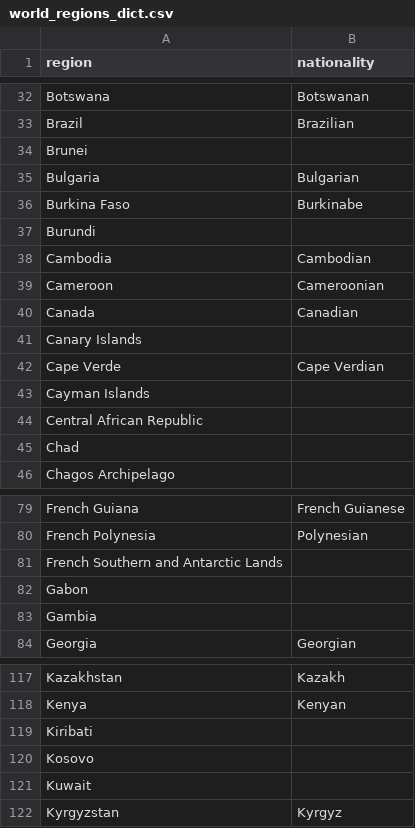
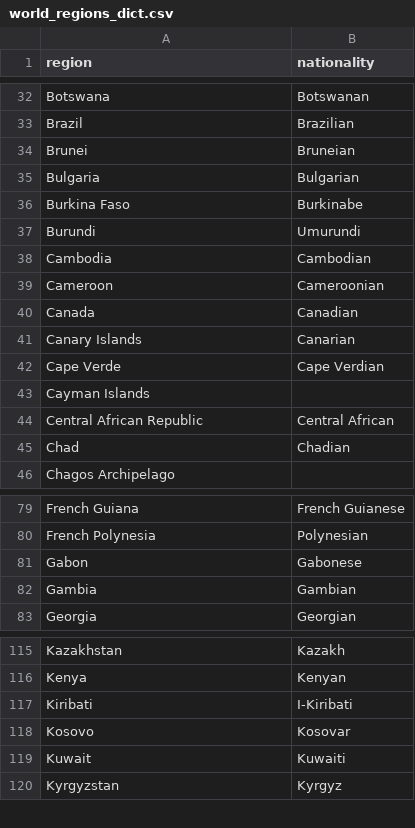
Before and after one commit to cal65/Reading-History, a CSV file: Books/world_regions_dict.csv, drawn as a sheet; only a part is shown, gaps mark what is left out; the diff covers the shown part only.

```diff
--- a/Books/world_regions_dict.csv
+++ b/Books/world_regions_dict.csv
@@ -33,6 +33,6 @@ Botswana,Botswanan
 Brazil,Brazilian
-Brunei,
+Brunei,Bruneian
 Bulgaria,Bulgarian
 Burkina Faso,Burkinabe
-Burundi,
+Burundi,Umurundi
 Cambodia,Cambodian
@@ -40,7 +40,7 @@ Cameroon,Cameroonian
 Canada,Canadian
-Canary Islands,
+Canary Islands,Canarian
 Cape Verde,Cape Verdian
 Cayman Islands,
-Central African Republic,
-Chad,
+Central African Republic,Central African
+Chad,Chadian
 Chagos Archipelago,
@@ -80,5 +80,4 @@ French Guiana,French Guianese
 French Polynesia,Polynesian
-French Southern and Antarctic Lands,
-Gabon,
-Gambia,
+Gabon,Gabonese
+Gambia,Gambian
 Georgia,Georgian
@@ -118,5 +116,5 @@ Kazakhstan,Kazakh
 Kenya,Kenyan
-Kiribati,
-Kosovo,
-Kuwait,
+Kiribati,I-Kiribati
+Kosovo,Kosovar
+Kuwait,Kuwaiti
 Kyrgyzstan,Kyrgyz
```
Also changed, not shown: 1 removed row and 9 edited cells elsewhere in this file, Books/authors_database.csv, 4 other files.
